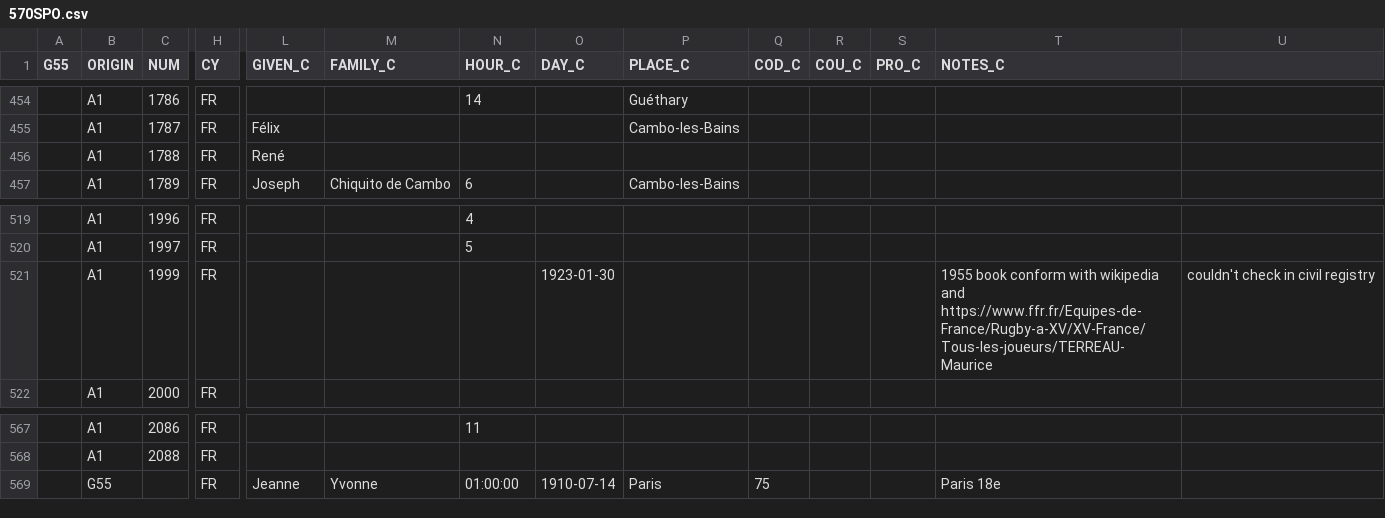
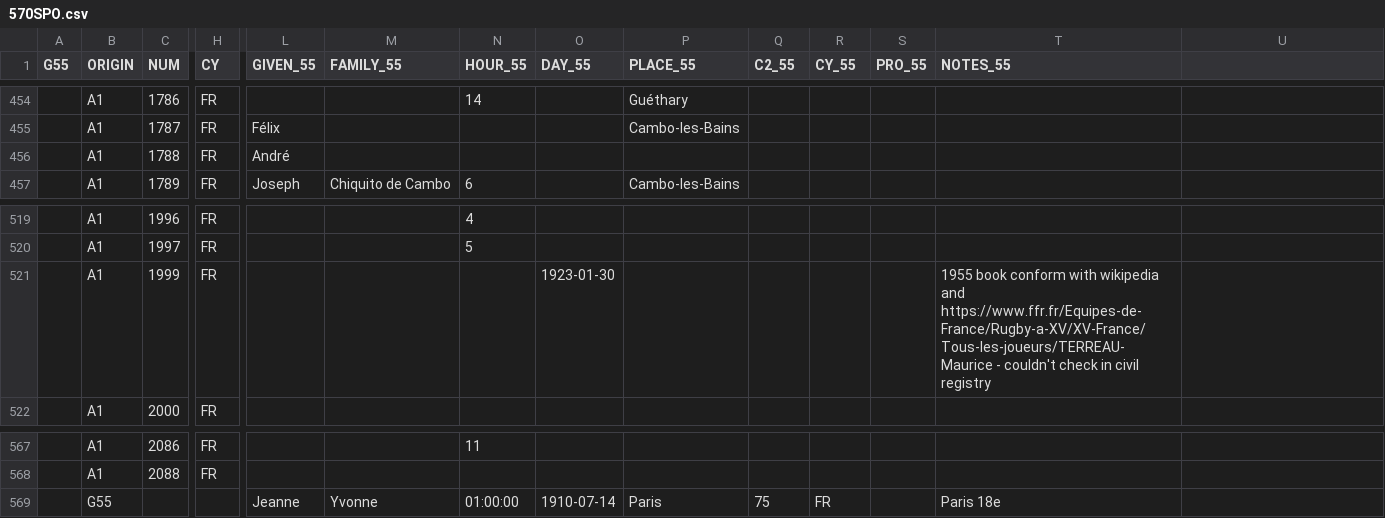
Before and after one commit to tig12/g5, a CSV file: data/3-edited/g55-edited/570SPO.csv, drawn as a sheet; only a part is shown, gaps mark what is left out; the diff covers the shown part only; the diff names each change by its address in the sheet, - before the commit and + after, or states it on an @@ line.

```diff
--- a/data/3-edited/g55-edited/570SPO.csv
+++ b/data/3-edited/g55-edited/570SPO.csv
-L1: GIVEN_C
+L1: GIVEN_55
-M1: FAMILY_C
+M1: FAMILY_55
-N1: HOUR_C
+N1: HOUR_55
-O1: DAY_C
+O1: DAY_55
-P1: PLACE_C
+P1: PLACE_55
-Q1: COD_C
+Q1: C2_55
-R1: COU_C
+R1: CY_55
-S1: PRO_C
+S1: PRO_55
-T1: NOTES_C
+T1: NOTES_55
-L456 (GIVEN_55): René
+L456 (GIVEN_55): André
-T521 (NOTES_55): …and https://www.ffr.fr/Equipes-de-France/Rugby-a-XV/XV-France/Tous-les-joueurs/TERREAU-Maurice
+T521 (NOTES_55): …and https://www.ffr.fr/Equipes-de-France/Rugby-a-XV/XV-France/Tous-les-joueurs/TERREAU-Maurice - couldn't check in civil registry
-U521: couldn't check in civil registry
+U521: (empty)
-H569 (CY): FR
+H569 (CY): (empty)
-R569 (CY_55): (empty)
+R569 (CY_55): FR
```
Also changed, not shown: 1 added row, 1 removed row and 12 edited cells elsewhere in this file, 10 other files.
